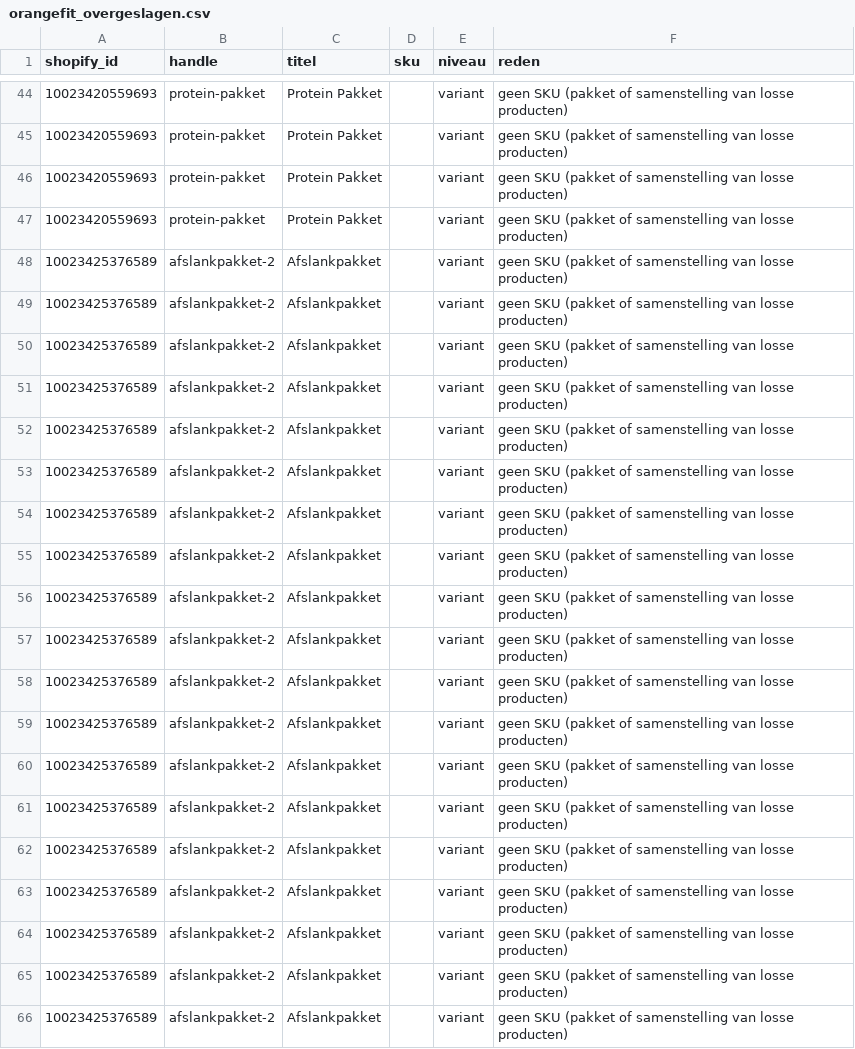
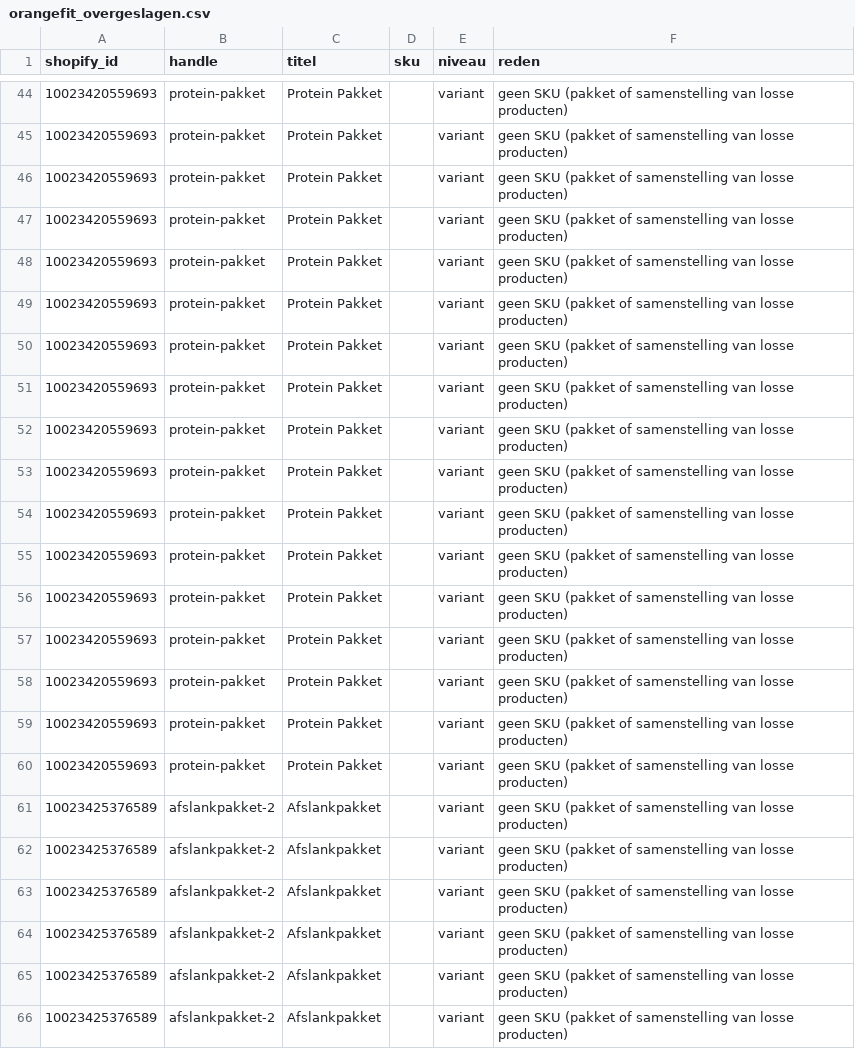
Before and after one commit to Maximillian-creator/orangefit-feed, a CSV file: orangefit_overgeslagen.csv, drawn as a sheet; only a part is shown, gaps mark what is left out; the shorter side is filled out with more unchanged rows; the diff covers the shown part only; the diff names each change by its address in the sheet, - before the commit and + after, or states it on an @@ line.

```diff
--- a/orangefit_overgeslagen.csv
+++ b/orangefit_overgeslagen.csv
+row 48: 10023420559693 | protein-pakket | Protein Pakket |  | variant | geen SKU (pakket of samenstelling van losse producten)
+row 49: 10023420559693 | protein-pakket | Protein Pakket |  | variant | geen SKU (pakket of samenstelling van losse producten)
+row 50: 10023420559693 | protein-pakket | Protein Pakket |  | variant | geen SKU (pakket of samenstelling van losse producten)
+row 51: 10023420559693 | protein-pakket | Protein Pakket |  | variant | geen SKU (pakket of samenstelling van losse producten)
+row 52: 10023420559693 | protein-pakket | Protein Pakket |  | variant | geen SKU (pakket of samenstelling van losse producten)
+row 53: 10023420559693 | protein-pakket | Protein Pakket |  | variant | geen SKU (pakket of samenstelling van losse producten)
+row 54: 10023420559693 | protein-pakket | Protein Pakket |  | variant | geen SKU (pakket of samenstelling van losse producten)
+row 55: 10023420559693 | protein-pakket | Protein Pakket |  | variant | geen SKU (pakket of samenstelling van losse producten)
+row 56: 10023420559693 | protein-pakket | Protein Pakket |  | variant | geen SKU (pakket of samenstelling van losse producten)
+row 57: 10023420559693 | protein-pakket | Protein Pakket |  | variant | geen SKU (pakket of samenstelling van losse producten)
+row 58: 10023420559693 | protein-pakket | Protein Pakket |  | variant | geen SKU (pakket of samenstelling van losse producten)
+row 59: 10023420559693 | protein-pakket | Protein Pakket |  | variant | geen SKU (pakket of samenstelling van losse producten)
+row 60: 10023420559693 | protein-pakket | Protein Pakket |  | variant | geen SKU (pakket of samenstelling van losse producten)
+row 61: 10023425376589 | afslankpakket-2 | Afslankpakket |  | variant | geen SKU (pakket of samenstelling van losse producten)
+row 62: 10023425376589 | afslankpakket-2 | Afslankpakket |  | variant | geen SKU (pakket of samenstelling van losse producten)
+row 63: 10023425376589 | afslankpakket-2 | Afslankpakket |  | variant | geen SKU (pakket of samenstelling van losse producten)
+row 64: 10023425376589 | afslankpakket-2 | Afslankpakket |  | variant | geen SKU (pakket of samenstelling van losse producten)
+row 65: 10023425376589 | afslankpakket-2 | Afslankpakket |  | variant | geen SKU (pakket of samenstelling van losse producten)
+row 66: 10023425376589 | afslankpakket-2 | Afslankpakket |  | variant | geen SKU (pakket of samenstelling van losse producten)
```
Also changed, not shown: 9 added rows elsewhere in this file, 2 other files.
